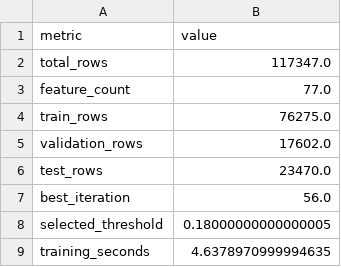
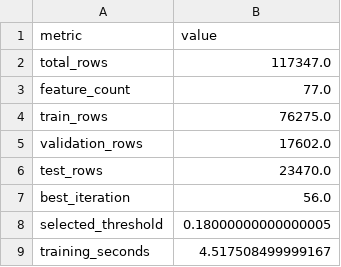
Before and after one commit to krishna6116/CareOps-AI, a CSV file: ml/no_show_prediction/no_show_training_summary.csv, drawn as a sheet.

```diff
--- a/ml/no_show_prediction/no_show_training_summary.csv
+++ b/ml/no_show_prediction/no_show_training_summary.csv
@@ -8,2 +8,2 @@ best_iteration,56.0
 selected_threshold,0.18000000000000005
-training_seconds,4.6378970999994635
+training_seconds,4.517508499999167
```
Also changed, not shown: ml/los_prediction/los_training_summary.csv, optimization/resource_planning/outputs/appointment_optimization_kpis.csv, 19 other files.
